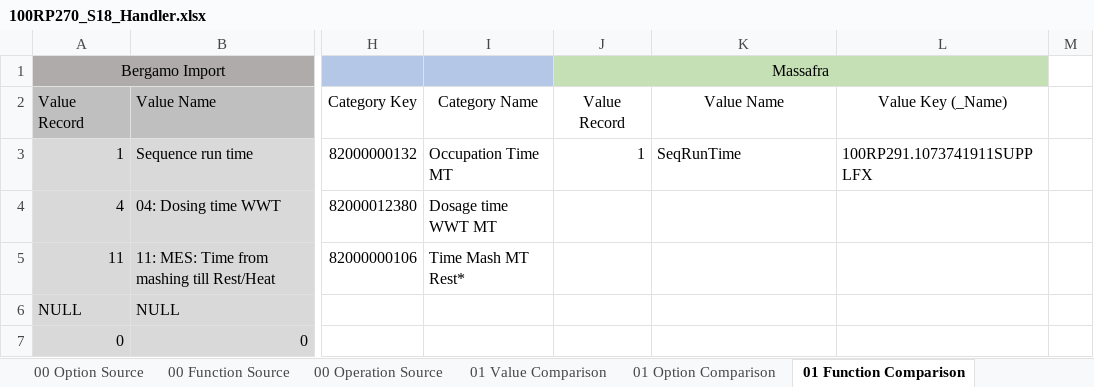
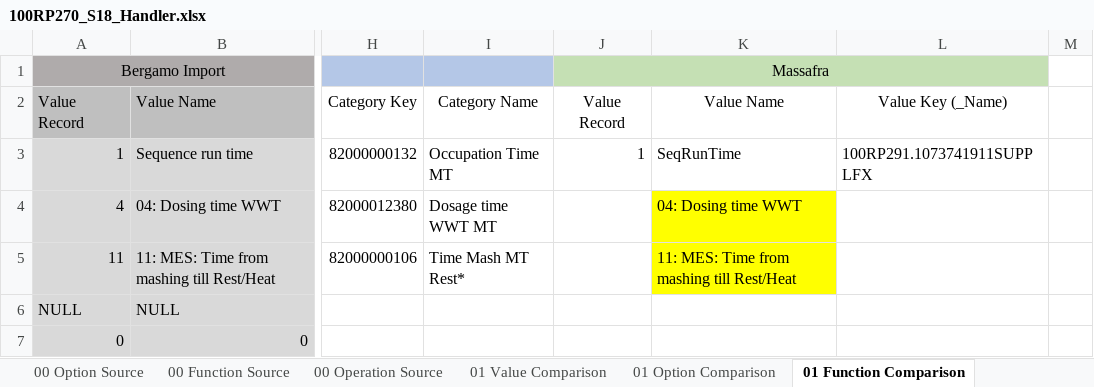
Before and after one commit to den-soima/MassafraSQL, an Excel workbook: ProLeiTAG/Massafra/Update/Values/Procedures/Decoction Line B - 100RP/Sequence 18 - Mash Tun 2/100RP270_S18_Handler.xlsx, sheet 01 Function Comparison, drawn as a sheet; only a part is shown, gaps mark what is left out; values as stored, in another font and other column widths than the file's, no borders; the diff names each change by its address in the sheet, - before the commit and + after, or states it on an @@ line.

```diff
--- a/ProLeiTAG/Massafra/Update/Values/Procedures/Decoction Line B - 100RP/Sequence 18 - Mash Tun 2/100RP270_S18_Handler.xlsx (sheet 01 Function Comparison)
+++ b/ProLeiTAG/Massafra/Update/Values/Procedures/Decoction Line B - 100RP/Sequence 18 - Mash Tun 2/100RP270_S18_Handler.xlsx (sheet 01 Function Comparison)
-K4: (empty)
+K4: 04: Dosing time WWT
-K4:K5 fill: none
+K4:K5 fill: #FFFF00
-K5: (empty)
+K5: 11: MES: Time from mashing till Rest/Heat
```
Also changed, not shown: sheet 02 Operation SQL, sheet 01 Operation Comparison, sheet 02 Function SQL, sheet 02 Value SQL, sheet 01 Value Comparison, ProLeiTAG/Massafra/Update/Values/dbIdcImport/S12.xlsx, ProLeiTAG/Massafra/Update/Values/dbIdcImport/S16.xlsx, 20 other files.
